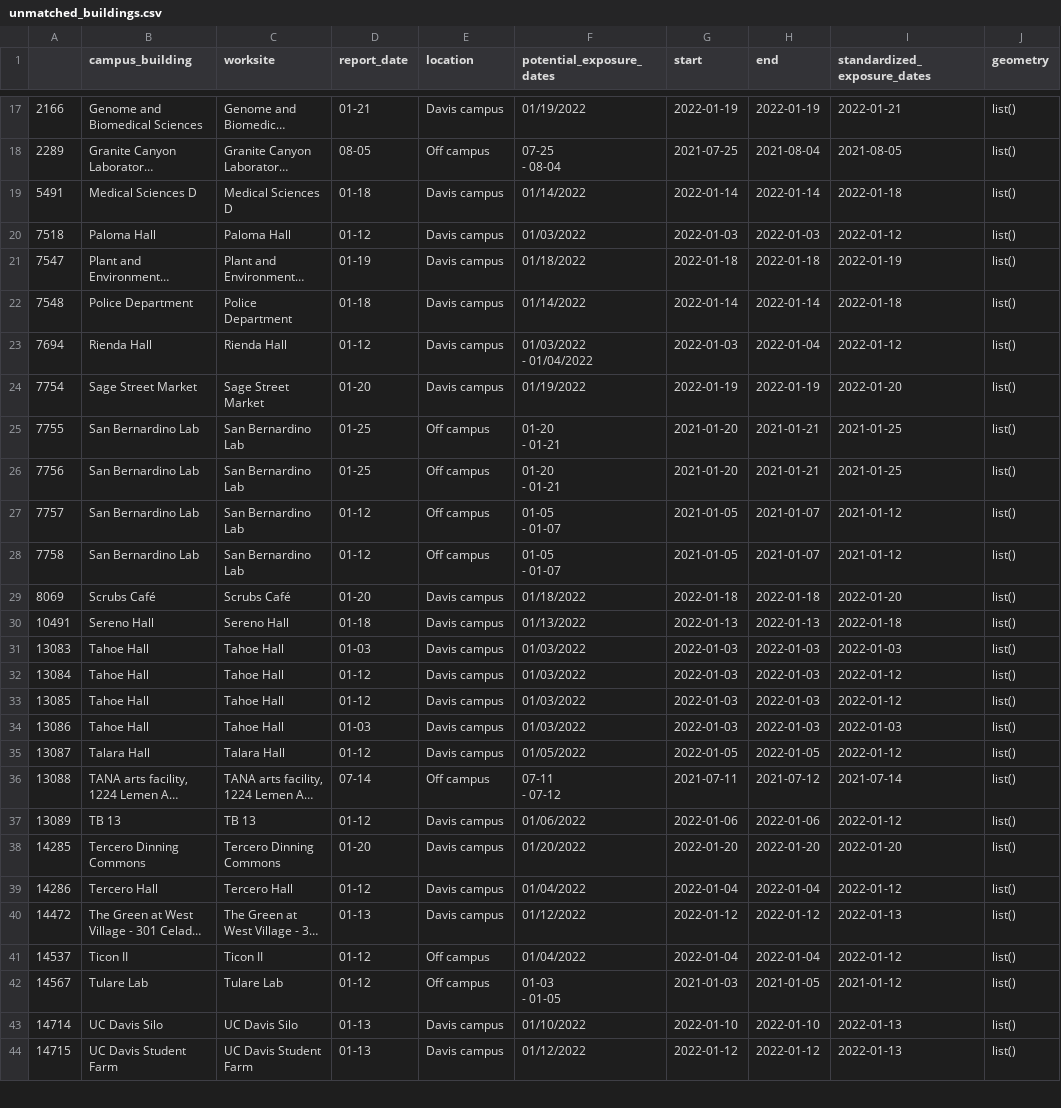
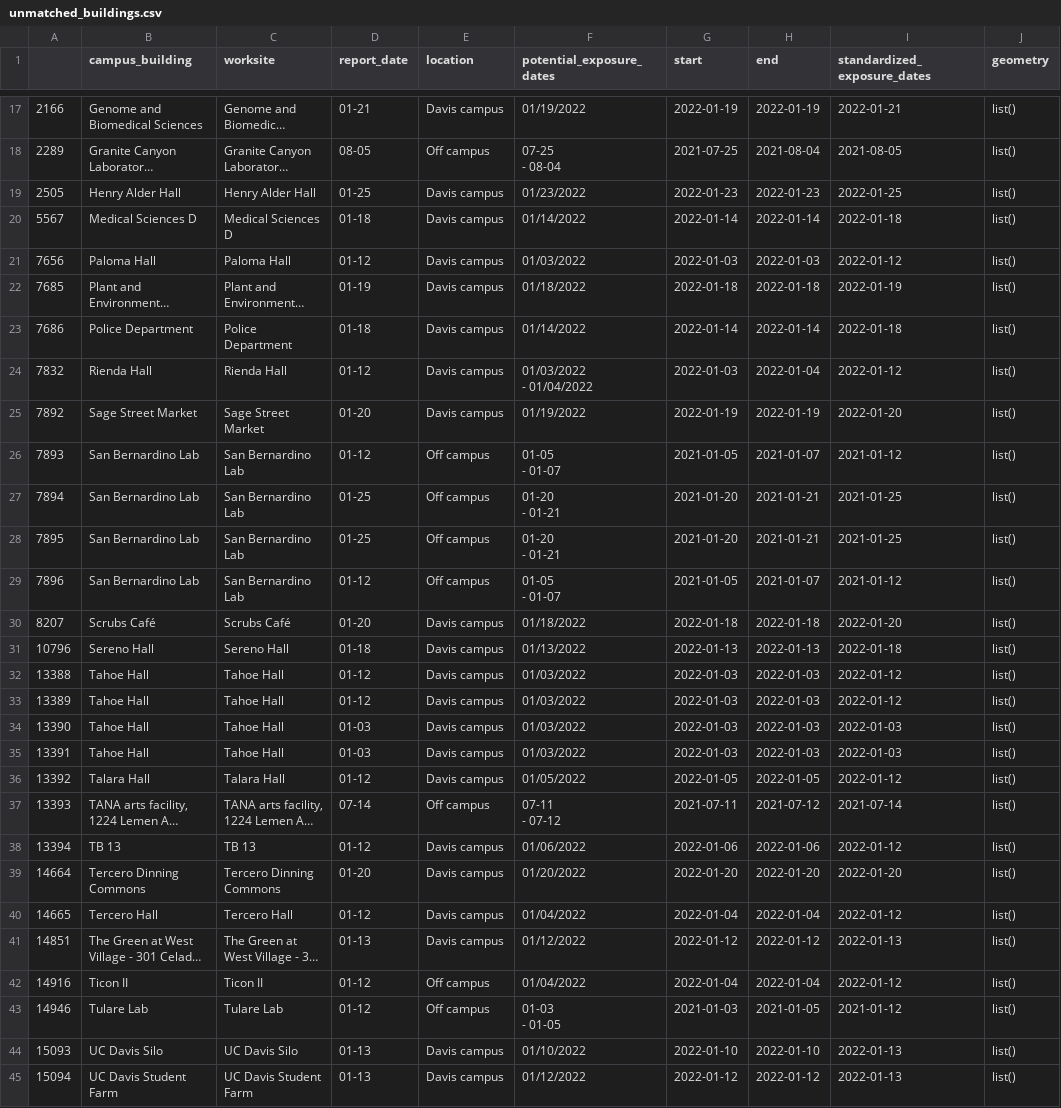
Before and after one commit to datalab-dev/covid_worksite_exposure, a CSV file: data/unmatched_buildings.csv, drawn as a sheet; only a part is shown, gaps mark what is left out; long unchanged cells end in …; removed rows and columns are numbered as before the commit, all else as after; ↵ is a line break in a cell; the diff covers the shown part only; the diff names each change by its address in the sheet, - before the commit and + after, or states it on an @@ line.

```diff
--- a/data/unmatched_buildings.csv
+++ b/data/unmatched_buildings.csv
+row 19: 2505 | Henry Alder Hall | Henry Alder Hall | 01-25 | Davis campus | 01/23/2022 | 2022-01-23 | 2022-01-23 | 2022-01-25 | list()
-A20: 5491
+A20: 5567
-A21: 7518
+A21: 7656
-A22: 7547
+A22: 7685
-A23: 7548
+A23: 7686
-A24: 7694
+A24: 7832
-A25: 7754
+A25: 7892
+row 26: 7893 | San Bernardino Lab | San Bernardino Lab | 01-12 | Off campus | 01-05 ↵ - 01-07 | 2021-01-05 | 2021-01-07 | 2021-01-12 | list()
-A27: 7755
+A27: 7894
-A28: 7756
+A28: 7895
-A29: 7757
+A29: 7896
-row 28: 7758 | San Bernardino Lab | San Bernardino Lab | 01-12 | Off campus | 01-05 ↵ - 01-07 | 2021-01-05 | 2021-01-07 | 2021-01-12 | list()
-A30: 8069
+A30: 8207
-A31: 10491
+A31: 10796
-A32: 13083
+A32: 13388
-D32 (report_date): 01-03
+D32 (report_date): 01-12
-I32 (standardized_exposure_dates): 2022-01-03
+I32 (standardized_exposure_dates): 2022-01-12
-A33: 13084
+A33: 13389
-A34: 13085
+A34: 13390
-D34 (report_date): 01-12
+D34 (report_date): 01-03
-I34 (standardized_exposure_dates): 2022-01-12
+I34 (standardized_exposure_dates): 2022-01-03
-A35: 13086
+A35: 13391
-A36: 13087
+A36: 13392
-A37: 13088
+A37: 13393
-A38: 13089
+A38: 13394
-A39: 14285
+A39: 14664
-A40: 14286
+A40: 14665
-A41: 14472
+A41: 14851
-A42: 14537
+A42: 14916
-A43: 14567
+A43: 14946
-A44: 14714
+A44: 15093
-A45: 14715
+A45: 15094
```
Also changed, not shown: 2 edited cells elsewhere in this file, data/exposures.csv, 2 other files.
